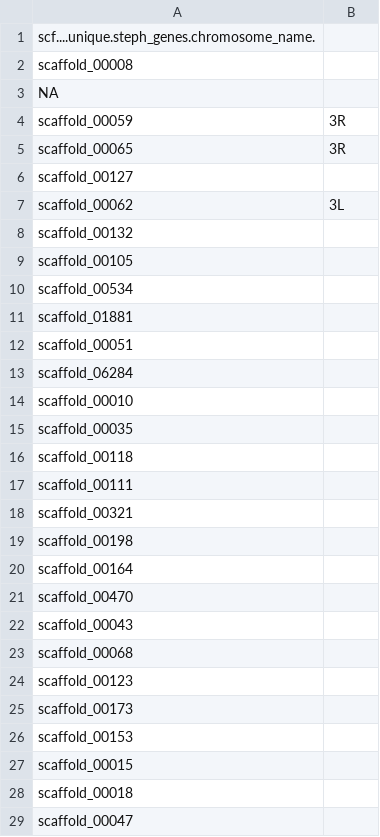
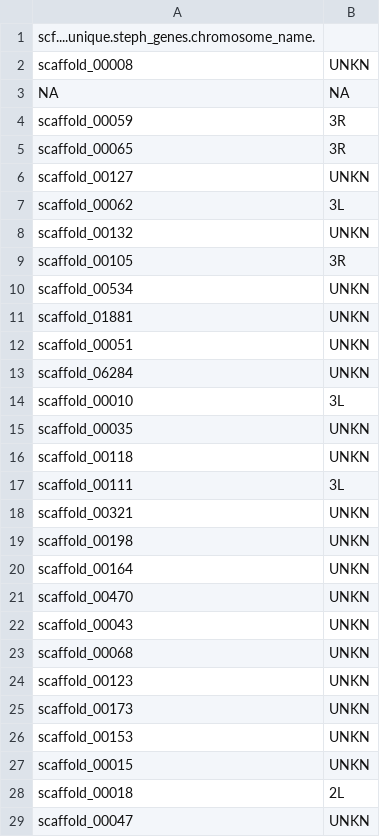
Before and after one commit to seaman248/An.-atroparvus-genome-comparison, a CSV file: R/Secondary_stat/pericentromeric/input_data/steph_order.csv, drawn as a sheet; only a part is shown; the diff covers the shown part only.

Commit message:
steph fun orders

```diff
--- a/R/Secondary_stat/pericentromeric/input_data/steph_order.csv
+++ b/R/Secondary_stat/pericentromeric/input_data/steph_order.csv
@@ -1,29 +1,29 @@
 scf....unique.steph_genes.chromosome_name.;
-scaffold_00008;
-NA;
+scaffold_00008;UNKN
+NA;NA
 scaffold_00059;3R
 scaffold_00065;3R
-scaffold_00127;
+scaffold_00127;UNKN
 scaffold_00062;3L
-scaffold_00132;
-scaffold_00105;
-scaffold_00534;
-scaffold_01881;
-scaffold_00051;
-scaffold_06284;
-scaffold_00010;
-scaffold_00035;
-scaffold_00118;
-scaffold_00111;
-scaffold_00321;
-scaffold_00198;
-scaffold_00164;
-scaffold_00470;
-scaffold_00043;
-scaffold_00068;
-scaffold_00123;
-scaffold_00173;
-scaffold_00153;
-scaffold_00015;
-scaffold_00018;
-scaffold_00047;
+scaffold_00132;UNKN
+scaffold_00105;3R
+scaffold_00534;UNKN
+scaffold_01881;UNKN
+scaffold_00051;UNKN
+scaffold_06284;UNKN
+scaffold_00010;3L
+scaffold_00035;UNKN
+scaffold_00118;UNKN
+scaffold_00111;3L
+scaffold_00321;UNKN
+scaffold_00198;UNKN
+scaffold_00164;UNKN
+scaffold_00470;UNKN
+scaffold_00043;UNKN
+scaffold_00068;UNKN
+scaffold_00123;UNKN
+scaffold_00173;UNKN
+scaffold_00153;UNKN
+scaffold_00015;UNKN
+scaffold_00018;2L
+scaffold_00047;UNKN
```
Also changed, not shown: 3 edited cells elsewhere in this file, 1 other file.
